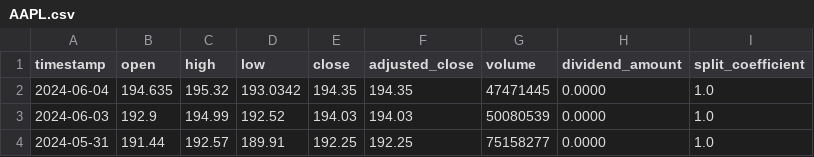
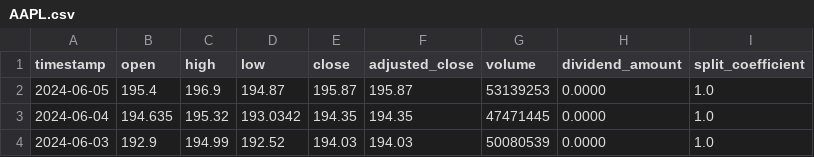
Before and after one commit to KylanZzz/OOD-assignment-4, a CSV file: res/APIData/AAPL.csv, drawn as a sheet; only a part is shown; the shorter side is filled out with more unchanged rows.

```diff
--- a/res/APIData/AAPL.csv
+++ b/res/APIData/AAPL.csv
@@ -1,2 +1,3 @@
 timestamp,open,high,low,close,adjusted_close,volume,dividend_amount,split_coefficient
+2024-06-05,195.4,196.9,194.87,195.87,195.87,53139253,0.0000,1.0
 2024-06-04,194.635,195.32,193.0342,194.35,194.35,47471445,0.0000,1.0
```
Also changed, not shown: 5 other files.
